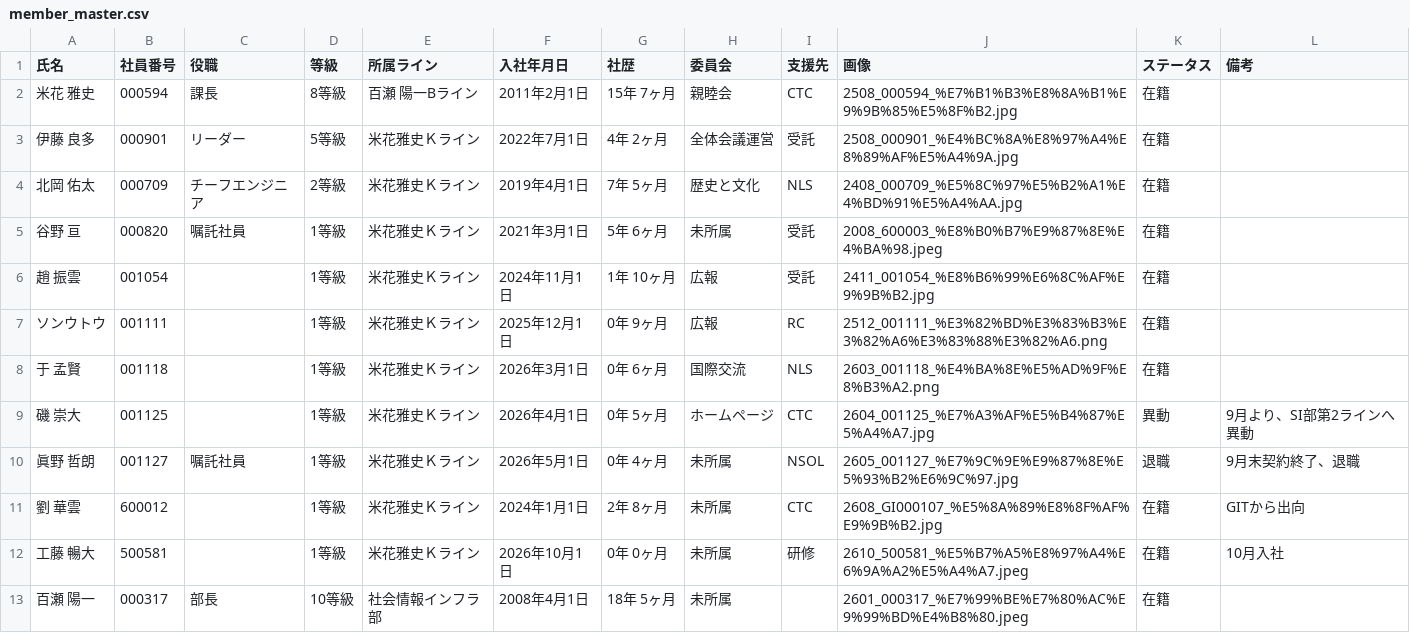
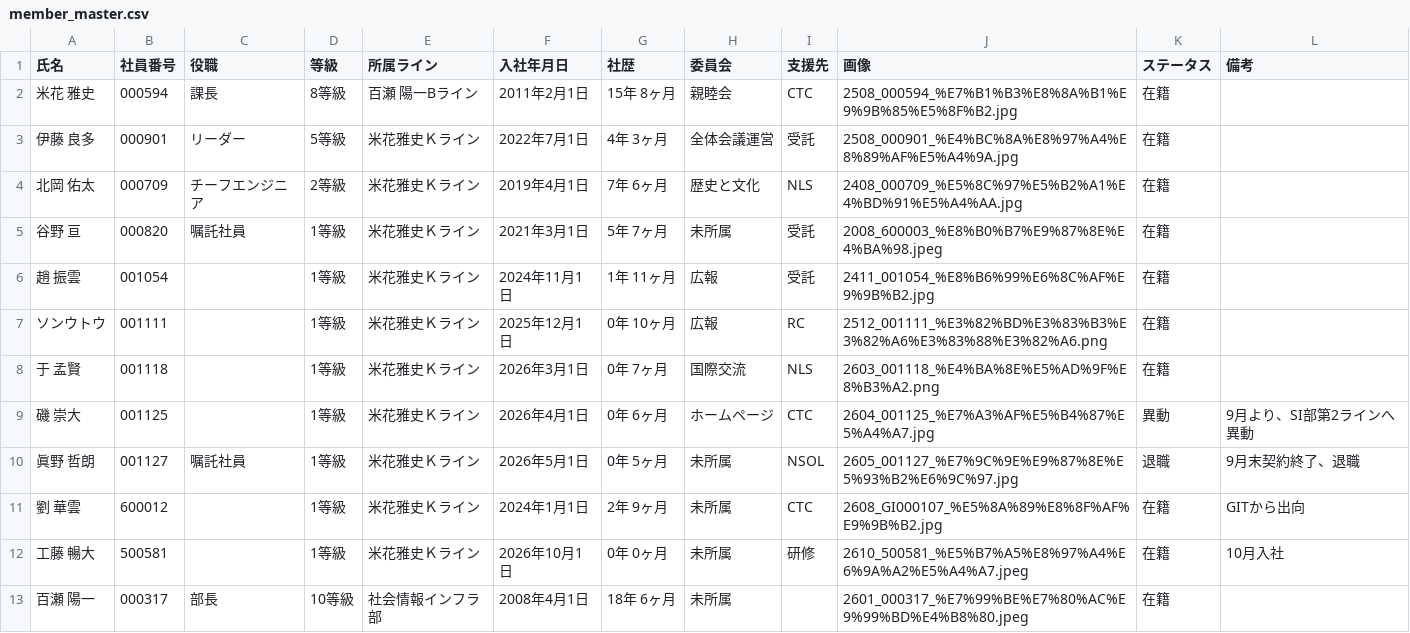
Before and after one commit to my000594/team-dashboard-fy2027, a CSV file: data/members/member_master.csv, drawn as a sheet.

```diff
--- a/data/members/member_master.csv
+++ b/data/members/member_master.csv
@@ -1,13 +1,13 @@
 氏名,社員番号,役職,等級,所属ライン,入社年月日,社歴,委員会,支援先,画像,ステータス,備考
-米花 雅史,000594,課長,8等級,百瀬 陽一Bライン,2011年2月1日,15年 7ヶ月,親睦会,CTC,2508_000594_%E7%B1%B3%E8%8A%B1%E9%9B%85%E5%8F%B2.jpg,在籍,
-伊藤 良多,000901,リーダー,5等級,米花雅史Ｋライン,2022年7月1日,4年 2ヶ月,全体会議運営,受託,2508_000901_%E4%BC%8A%E8%97%A4%E8%89%AF%E5%A4%9A.jpg,在籍,
-北岡 佑太,000709,チーフエンジニア,2等級,米花雅史Ｋライン,2019年4月1日,7年 5ヶ月,歴史と文化,NLS,2408_000709_%E5%8C%97%E5%B2%A1%E4%BD%91%E5%A4%AA.jpg,在籍,
-谷野 亘,000820,嘱託社員,1等級,米花雅史Ｋライン,2021年3月1日,5年 6ヶ月,未所属,受託,2008_600003_%E8%B0%B7%E9%87%8E%E4%BA%98.jpeg,在籍,
-趙 振雲,001054,,1等級,米花雅史Ｋライン,2024年11月1日,1年 10ヶ月,広報,受託,2411_001054_%E8%B6%99%E6%8C%AF%E9%9B%B2.jpg,在籍,
-ソンウトウ,001111,,1等級,米花雅史Ｋライン,2025年12月1日,0年 9ヶ月,広報,RC,2512_001111_%E3%82%BD%E3%83%B3%E3%82%A6%E3%83%88%E3%82%A6.png,在籍,
-于 孟賢,001118,,1等級,米花雅史Ｋライン,2026年3月1日,0年 6ヶ月,国際交流,NLS,2603_001118_%E4%BA%8E%E5%AD%9F%E8%B3%A2.png,在籍,
-磯 崇大,001125,,1等級,米花雅史Ｋライン,2026年4月1日,0年 5ヶ月,ホームページ,CTC,2604_001125_%E7%A3%AF%E5%B4%87%E5%A4%A7.jpg,異動,9月より、SI部第2ラインへ異動
-眞野 哲朗,001127,嘱託社員,1等級,米花雅史Ｋライン,2026年5月1日,0年 4ヶ月,未所属,NSOL,2605_001127_%E7%9C%9E%E9%87%8E%E5%93%B2%E6%9C%97.jpg,退職,9月末契約終了、退職
-劉 華雲,600012,,1等級,米花雅史Ｋライン,2024年1月1日,2年 8ヶ月,未所属,CTC,2608_GI000107_%E5%8A%89%E8%8F%AF%E9%9B%B2.jpg,在籍,GITから出向
+米花 雅史,000594,課長,8等級,百瀬 陽一Bライン,2011年2月1日,15年 8ヶ月,親睦会,CTC,2508_000594_%E7%B1%B3%E8%8A%B1%E9%9B%85%E5%8F%B2.jpg,在籍,
+伊藤 良多,000901,リーダー,5等級,米花雅史Ｋライン,2022年7月1日,4年 3ヶ月,全体会議運営,受託,2508_000901_%E4%BC%8A%E8%97%A4%E8%89%AF%E5%A4%9A.jpg,在籍,
+北岡 佑太,000709,チーフエンジニア,2等級,米花雅史Ｋライン,2019年4月1日,7年 6ヶ月,歴史と文化,NLS,2408_000709_%E5%8C%97%E5%B2%A1%E4%BD%91%E5%A4%AA.jpg,在籍,
+谷野 亘,000820,嘱託社員,1等級,米花雅史Ｋライン,2021年3月1日,5年 7ヶ月,未所属,受託,2008_600003_%E8%B0%B7%E9%87%8E%E4%BA%98.jpeg,在籍,
+趙 振雲,001054,,1等級,米花雅史Ｋライン,2024年11月1日,1年 11ヶ月,広報,受託,2411_001054_%E8%B6%99%E6%8C%AF%E9%9B%B2.jpg,在籍,
+ソンウトウ,001111,,1等級,米花雅史Ｋライン,2025年12月1日,0年 10ヶ月,広報,RC,2512_001111_%E3%82%BD%E3%83%B3%E3%82%A6%E3%83%88%E3%82%A6.png,在籍,
+于 孟賢,001118,,1等級,米花雅史Ｋライン,2026年3月1日,0年 7ヶ月,国際交流,NLS,2603_001118_%E4%BA%8E%E5%AD%9F%E8%B3%A2.png,在籍,
+磯 崇大,001125,,1等級,米花雅史Ｋライン,2026年4月1日,0年 6ヶ月,ホームページ,CTC,2604_001125_%E7%A3%AF%E5%B4%87%E5%A4%A7.jpg,異動,9月より、SI部第2ラインへ異動
+眞野 哲朗,001127,嘱託社員,1等級,米花雅史Ｋライン,2026年5月1日,0年 5ヶ月,未所属,NSOL,2605_001127_%E7%9C%9E%E9%87%8E%E5%93%B2%E6%9C%97.jpg,退職,9月末契約終了、退職
+劉 華雲,600012,,1等級,米花雅史Ｋライン,2024年1月1日,2年 9ヶ月,未所属,CTC,2608_GI000107_%E5%8A%89%E8%8F%AF%E9%9B%B2.jpg,在籍,GITから出向
 工藤 暢大,500581,,1等級,米花雅史Ｋライン,2026年10月1日,0年 0ヶ月,未所属,研修,2610_500581_%E5%B7%A5%E8%97%A4%E6%9A%A2%E5%A4%A7.jpeg,在籍,10月入社
-百瀬 陽一,000317,部長,10等級,社会情報インフラ部,2008年4月1日,18年 5ヶ月,未所属,,2601_000317_%E7%99%BE%E7%80%AC%E9%99%BD%E4%B8%80.jpeg,在籍,
+百瀬 陽一,000317,部長,10等級,社会情報インフラ部,2008年4月1日,18年 6ヶ月,未所属,,2601_000317_%E7%99%BE%E7%80%AC%E9%99%BD%E4%B8%80.jpeg,在籍,
```
